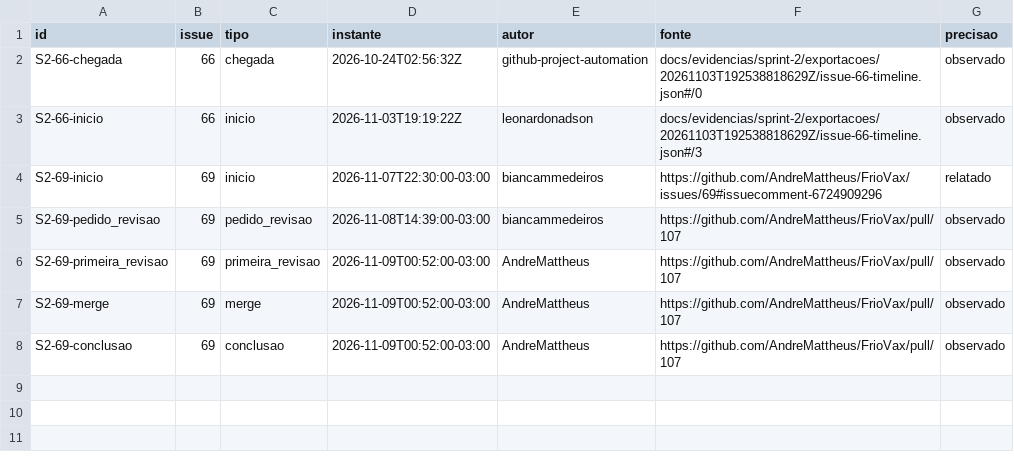
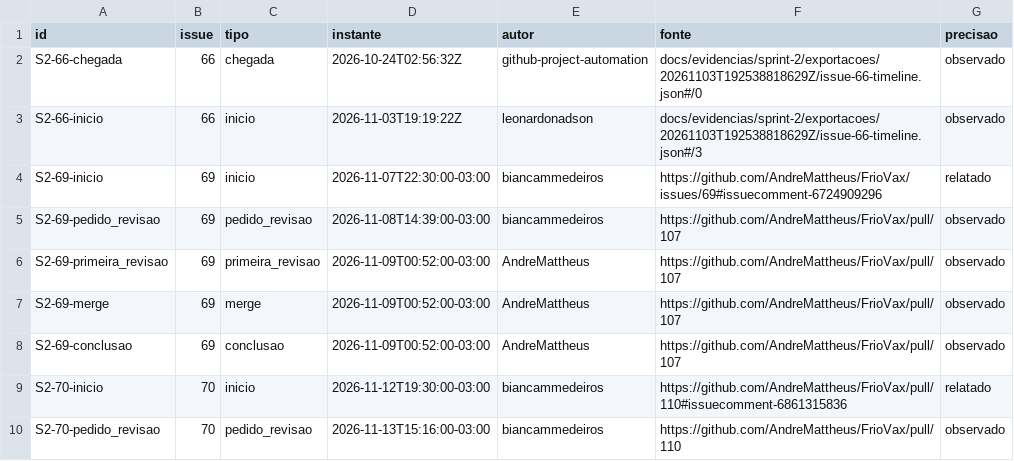
Before and after one commit to AndreMattheus/FrioVax, a CSV file: docs/evidencias/sprint-2/eventos.csv, drawn as a sheet.

```diff
--- a/docs/evidencias/sprint-2/eventos.csv
+++ b/docs/evidencias/sprint-2/eventos.csv
@@ -8 +8,3 @@ S2-69-merge,69,merge,2026-11-09T00:52:00-03:00,AndreMattheus,https://github.com/
 S2-69-conclusao,69,conclusao,2026-11-09T00:52:00-03:00,AndreMattheus,https://github.com/AndreMattheus/FrioVax/pull/107,observado
+S2-70-inicio,70,inicio,2026-11-12T19:30:00-03:00,biancammedeiros,https://github.com/AndreMattheus/FrioVax/pull/110#issuecomment-6861315836,relatado
+S2-70-pedido_revisao,70,pedido_revisao,2026-11-13T15:16:00-03:00,biancammedeiros,https://github.com/AndreMattheus/FrioVax/pull/110,observado
```
Also changed, not shown: docs/evidencias/sprint-2/intervalos.csv.
